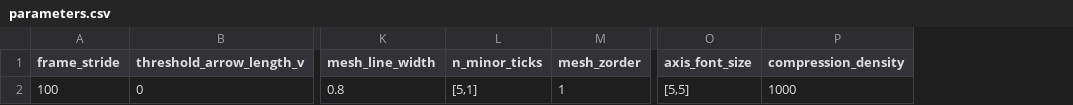
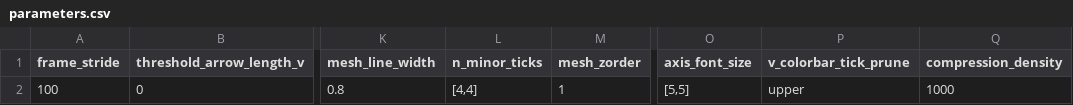
Before and after one commit to mcastel1/paper_ale, a CSV file: figures/figure_23/parameters.csv, drawn as a sheet; only a part is shown, gaps mark what is left out; the diff names each change by its address in the sheet, - before the commit and + after, or states it on an @@ line.

```diff
--- a/figures/figure_23/parameters.csv
+++ b/figures/figure_23/parameters.csv
+column P (v_colorbar_tick_prune), row 2: upper
-L2 (n_minor_ticks): [5,1]
+L2 (n_minor_ticks): [4,4]
```
Also changed, not shown: figures/figure_5/parameters.csv, 2 other files.
